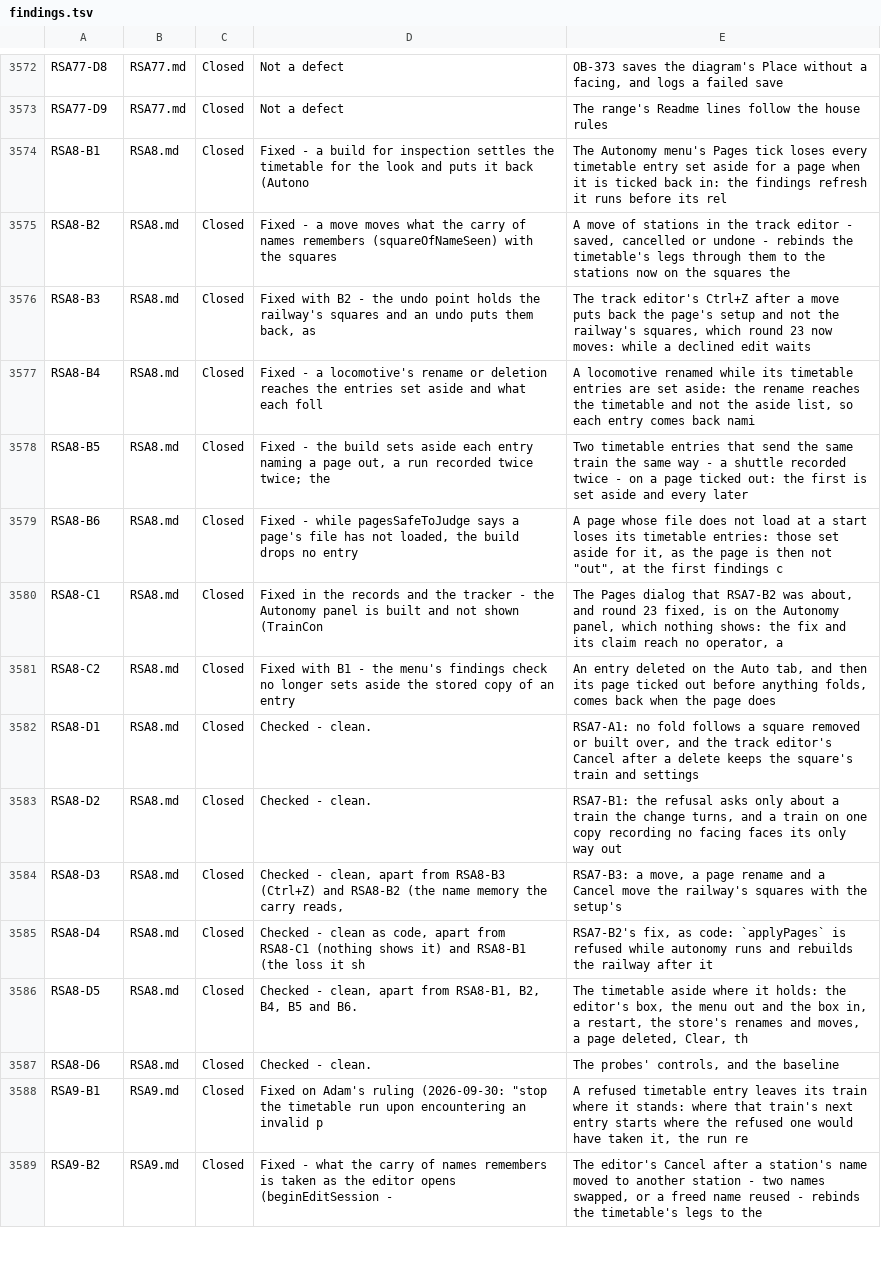
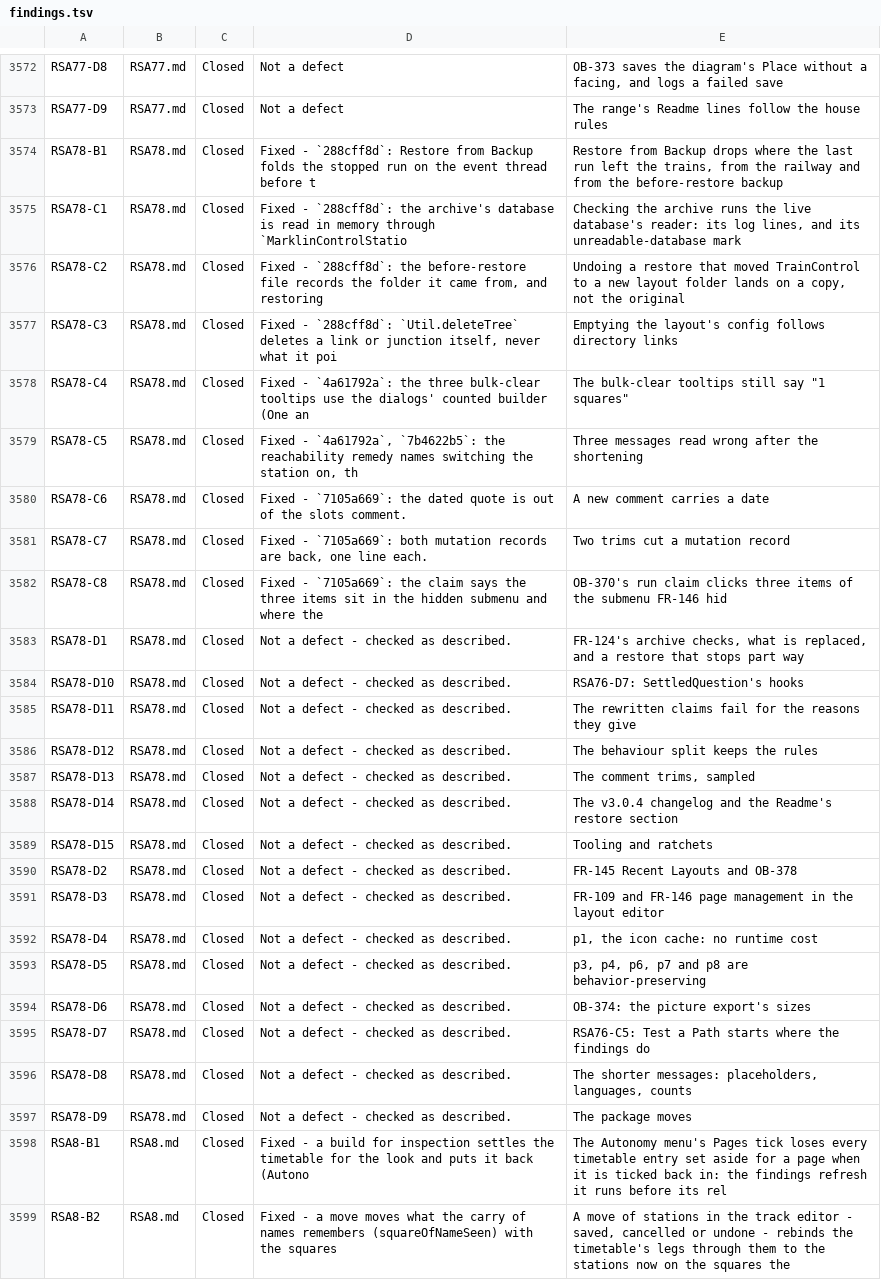
Before and after one commit to bob123456678/TrainControl, a TSV file: docs/manual-tests/findings.tsv, drawn as a sheet; only a part is shown, gaps mark what is left out; the shorter side is filled out with more unchanged rows.

```diff
--- a/docs/manual-tests/findings.tsv
+++ b/docs/manual-tests/findings.tsv
@@ -3573,2 +3573,26 @@ RSA77-D8	RSA77.md	Closed	Not a defect	OB-373 saves the diagram's Place without a
 RSA77-D9	RSA77.md	Closed	Not a defect	The range's Readme lines follow the house rules
+RSA78-B1	RSA78.md	Closed	Fixed - `288cff8d`: Restore from Backup folds the stopped run on the event thread before t	Restore from Backup drops where the last run left the trains, from the railway and from the before-restore backup
+RSA78-C1	RSA78.md	Closed	Fixed - `288cff8d`: the archive's database is read in memory through `MarklinControlStatio	Checking the archive runs the live database's reader: its log lines, and its unreadable-database mark
+RSA78-C2	RSA78.md	Closed	Fixed - `288cff8d`: the before-restore file records the folder it came from, and restoring	Undoing a restore that moved TrainControl to a new layout folder lands on a copy, not the original
+RSA78-C3	RSA78.md	Closed	Fixed - `288cff8d`: `Util.deleteTree` deletes a link or junction itself, never what it poi	Emptying the layout's config follows directory links
+RSA78-C4	RSA78.md	Closed	Fixed - `4a61792a`: the three bulk-clear tooltips use the dialogs' counted builder (One an	The bulk-clear tooltips still say "1 squares"
+RSA78-C5	RSA78.md	Closed	Fixed - `4a61792a`, `7b4622b5`: the reachability remedy names switching the station on, th	Three messages read wrong after the shortening
+RSA78-C6	RSA78.md	Closed	Fixed - `7105a669`: the dated quote is out of the slots comment.	A new comment carries a date
+RSA78-C7	RSA78.md	Closed	Fixed - `7105a669`: both mutation records are back, one line each.	Two trims cut a mutation record
+RSA78-C8	RSA78.md	Closed	Fixed - `7105a669`: the claim says the three items sit in the hidden submenu and where the	OB-370's run claim clicks three items of the submenu FR-146 hid
+RSA78-D1	RSA78.md	Closed	Not a defect - checked as described.	FR-124's archive checks, what is replaced, and a restore that stops part way
+RSA78-D10	RSA78.md	Closed	Not a defect - checked as described.	RSA76-D7: SettledQuestion's hooks
+RSA78-D11	RSA78.md	Closed	Not a defect - checked as described.	The rewritten claims fail for the reasons they give
+RSA78-D12	RSA78.md	Closed	Not a defect - checked as described.	The behaviour split keeps the rules
+RSA78-D13	RSA78.md	Closed	Not a defect - checked as described.	The comment trims, sampled
+RSA78-D14	RSA78.md	Closed	Not a defect - checked as described.	The v3.0.4 changelog and the Readme's restore section
+RSA78-D15	RSA78.md	Closed	Not a defect - checked as described.	Tooling and ratchets
+RSA78-D2	RSA78.md	Closed	Not a defect - checked as described.	FR-145 Recent Layouts and OB-378
+RSA78-D3	RSA78.md	Closed	Not a defect - checked as described.	FR-109 and FR-146 page management in the layout editor
+RSA78-D4	RSA78.md	Closed	Not a defect - checked as described.	p1, the icon cache: no runtime cost
+RSA78-D5	RSA78.md	Closed	Not a defect - checked as described.	p3, p4, p6, p7 and p8 are behavior-preserving
+RSA78-D6	RSA78.md	Closed	Not a defect - checked as described.	OB-374: the picture export's sizes
+RSA78-D7	RSA78.md	Closed	Not a defect - checked as described.	RSA76-C5: Test a Path starts where the findings do
+RSA78-D8	RSA78.md	Closed	Not a defect - checked as described.	The shorter messages: placeholders, languages, counts
+RSA78-D9	RSA78.md	Closed	Not a defect - checked as described.	The package moves
 RSA8-B1	RSA8.md	Closed	Fixed - a build for inspection settles the timetable for the look and puts it back (Autono	The Autonomy menu's Pages tick loses every timetable entry set aside for a page when it is ticked back in: the findings refresh it runs before its rel
```
Also changed, not shown: 3 other files.
